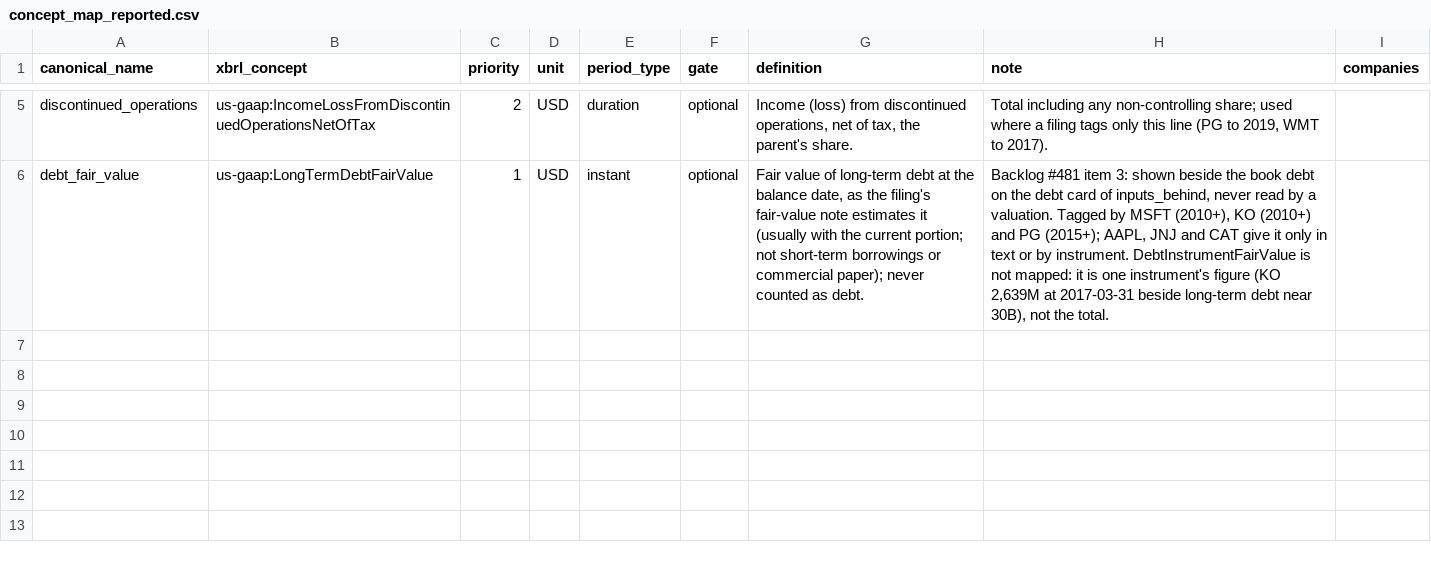
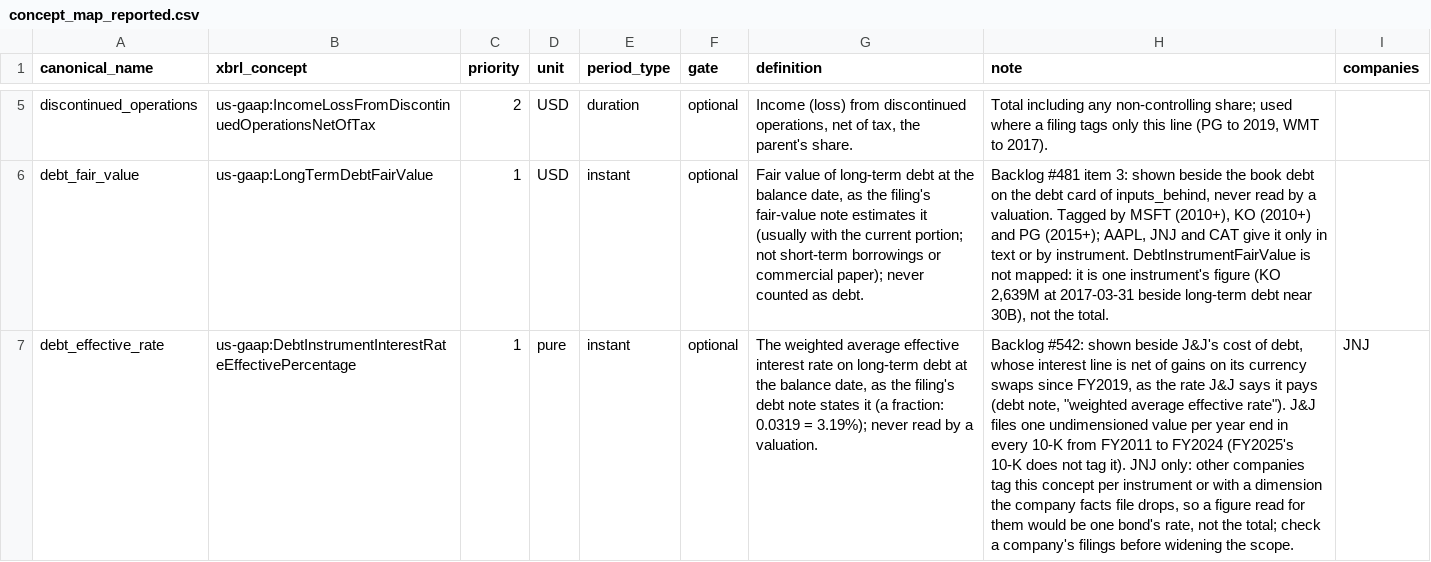
Before and after one commit to sonderbot-ar/warren, a CSV file: domains/fundamentals/concept_map_reported.csv, drawn as a sheet; only a part is shown, gaps mark what is left out; the diff names each change by its address in the sheet, - before the commit and + after, or states it on an @@ line.

```diff
--- a/domains/fundamentals/concept_map_reported.csv
+++ b/domains/fundamentals/concept_map_reported.csv
+row 7: debt_effective_rate | us-gaap:DebtInstrumentInterestRateEffectivePercentage | 1 | pure | instant | optional | The weighted average effective interest rate on long-term debt at the balance date, as the filing's debt note states it (a fraction: 0.0319 = 3.19%); never read by a valuation. | Backlog #542: shown beside J&J's cost of debt, whose interest line is net of gains on its currency swaps since FY2019, as the rate J&J says it pays (debt note, "weighted average effective rate"). J&J files one undimensioned value per year end in every 10-K from FY2011 to FY2024 (FY2025's 10-K does not tag it). JNJ only: other companies tag this concept per instrument or with a dimension the company facts file drops, so a figure read for them would be one bond's rate, not the total; check a company's filings before widening the scope. | JNJ
```
Also changed, not shown: 4 other files.
